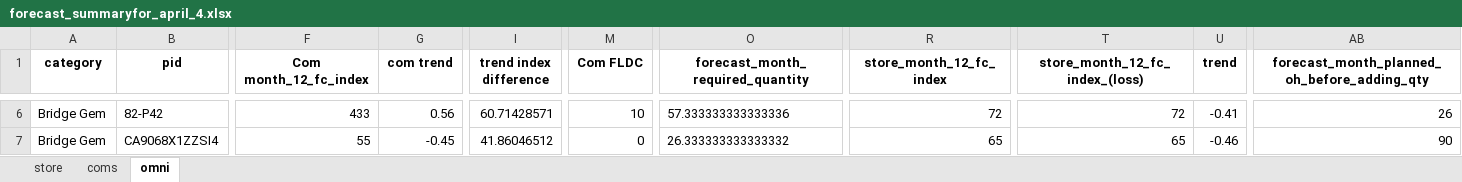
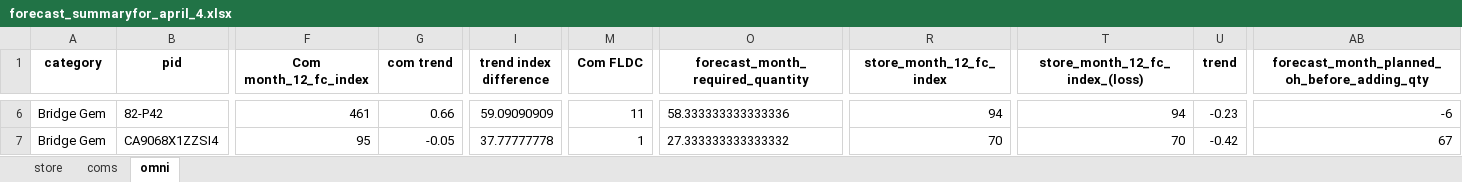
Before and after one commit to EMMUUU28/excel_forecasting, an Excel workbook: xlsx_processor1/forecast_summaryfor_april_4.xlsx, sheet omni, drawn as a sheet; only a part is shown, gaps mark what is left out; values as stored, in another font and other column widths than the file's, no borders; the diff covers the shown part only; the diff names each change by its address in the sheet, - before the commit and + after, or states it on an @@ line.

```diff
--- a/xlsx_processor1/forecast_summaryfor_april_4.xlsx (sheet omni)
+++ b/xlsx_processor1/forecast_summaryfor_april_4.xlsx (sheet omni)
-F6 (Com month_12_fc_index): 433
+F6 (Com month_12_fc_index): 461
-G6 (com trend): 0.56
+G6 (com trend): 0.66
-I6 (trend index difference): 60.71428571
+I6 (trend index difference): 59.09090909
-M6 (Com FLDC): 10
+M6 (Com FLDC): 11
-O6 (forecast_month_required_quantity): 57.333333333333336
+O6 (forecast_month_required_quantity): 58.333333333333336
-R6 (store_month_12_fc_index): 72
+R6 (store_month_12_fc_index): 94
-T6 (store_month_12_fc_index_(loss)): 72
+T6 (store_month_12_fc_index_(loss)): 94
-U6 (trend): -0.41
+U6 (trend): -0.23
-AB6: 26
+AB6: -6
-F7 (Com month_12_fc_index): 55
+F7 (Com month_12_fc_index): 95
-G7 (com trend): -0.45
+G7 (com trend): -0.05
-I7 (trend index difference): 41.86046512
+I7 (trend index difference): 37.77777778
-M7 (Com FLDC): 0
+M7 (Com FLDC): 1
-O7 (forecast_month_required_quantity): 26.333333333333332
+O7 (forecast_month_required_quantity): 27.333333333333332
-R7 (store_month_12_fc_index): 65
+R7 (store_month_12_fc_index): 70
-T7 (store_month_12_fc_index_(loss)): 65
+T7 (store_month_12_fc_index_(loss)): 70
-U7 (trend): -0.46
+U7 (trend): -0.42
-AB7: 90
+AB7: 67
```
Also changed, not shown: 107 edited cells elsewhere in this sheet, sheet store, sheet coms, 7 other files.
